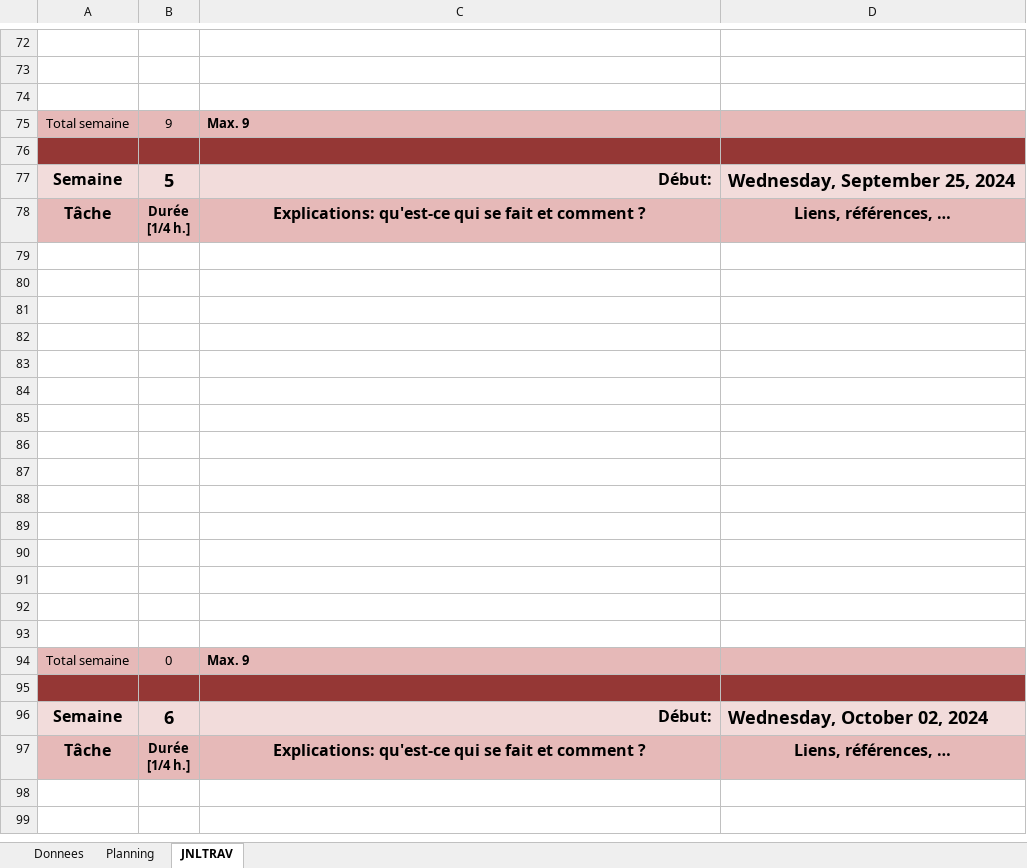
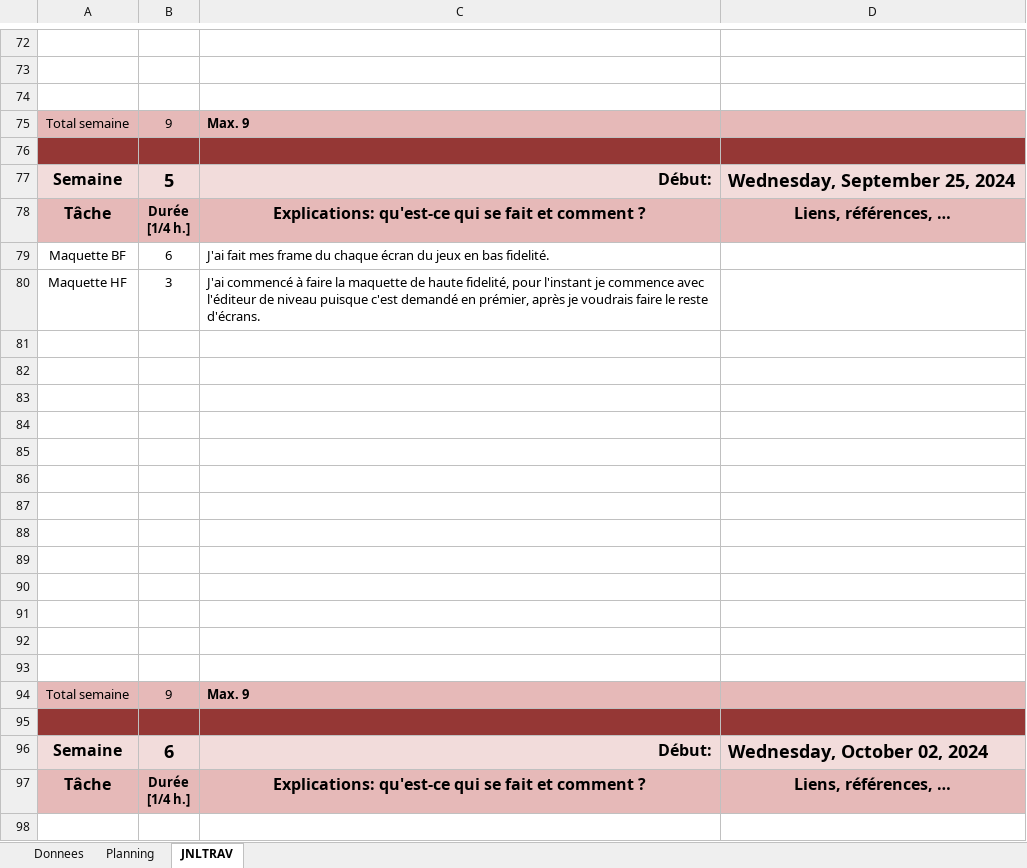
Before and after one commit to GHerreraE/SHOOT-ME-UP-GONZALOHERRERA, an Excel workbook: P_UX (Mme. Curchord)/JdT_Panif_GHE_PUX.xlsm, sheet JNLTRAV, drawn as a sheet; only a part is shown, gaps mark what is left out; the shorter side is filled out with more unchanged rows; values as stored, in another font and other column widths than the file's, no borders; charts and pictures not drawn; removed rows and columns are numbered as before the commit, all else as after; the diff names each change by its address in the sheet, - before the commit and + after, or states it on an @@ line.

Commit message:
Maquettes BF (fini) - HF (pas fini)

```diff
--- a/P_UX (Mme. Curchord)/JdT_Panif_GHE_PUX.xlsm (sheet JNLTRAV)
+++ b/P_UX (Mme. Curchord)/JdT_Panif_GHE_PUX.xlsm (sheet JNLTRAV)
+row 79: Maquette BF | 6 | J'ai fait mes frame du chaque écran du jeux en bas fidelité.
+row 80: Maquette HF | 3 | J'ai commencé à faire la maquette de haute fidelité, pour l'instant je commence avec l'éditeur de niveau puisque c'est demandé en prémier, après je voudrais faire le reste d'écrans.
-row 92: (empty)
-row 93: (empty)
-B94: 0
+B94: 9
```
Also changed, not shown: charts or pictures, 3 other files.
